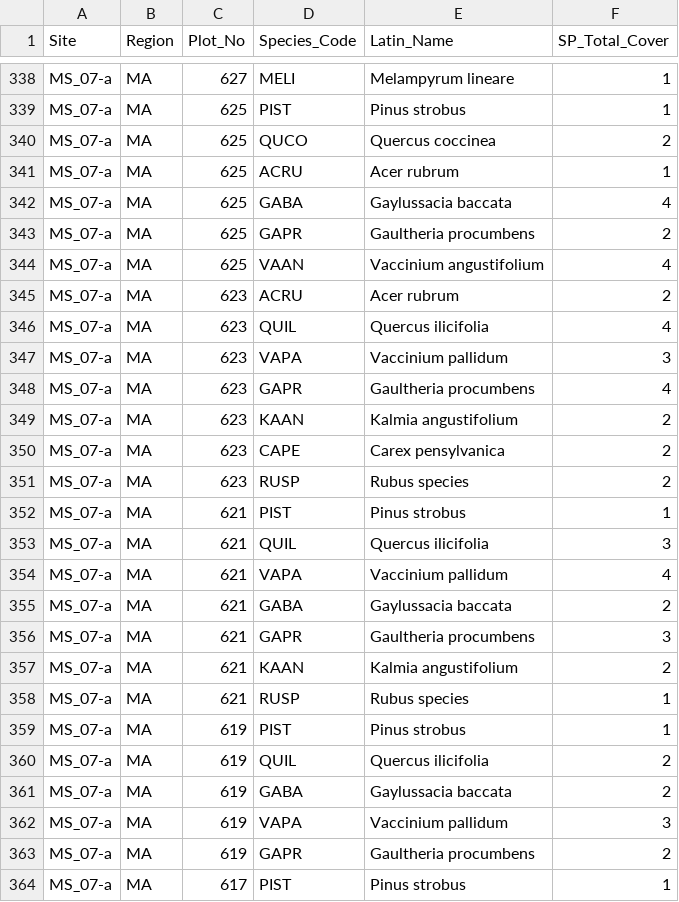
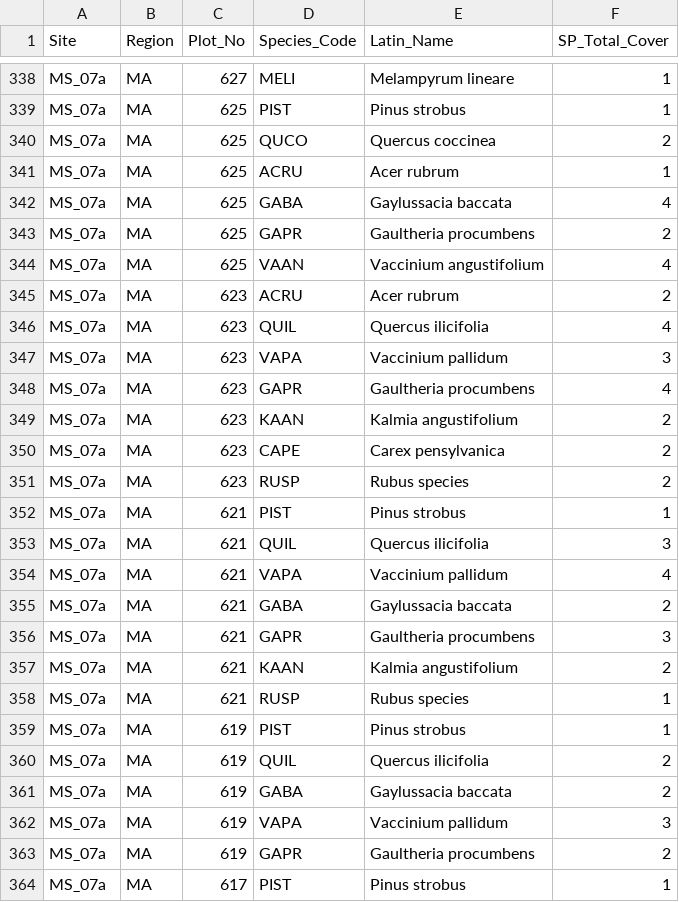
Before and after one commit to kstutzma/Regen_RProj, a CSV file: CleanData/veg_CSV/Veg_Control_Data.csv, drawn as a sheet; only a part is shown, gaps mark what is left out; the diff covers the shown part only; the diff names each change by its address in the sheet, - before the commit and + after, or states it on an @@ line.

```diff
--- a/CleanData/veg_CSV/Veg_Control_Data.csv
+++ b/CleanData/veg_CSV/Veg_Control_Data.csv
-A338:A364 (Site): MS_07-a
+A338:A364 (Site): MS_07a
```
Also changed, not shown: 101 edited cells elsewhere in this file, CleanData/veg_CSV/Veg_Thinned_Data.csv, 6 other files.
